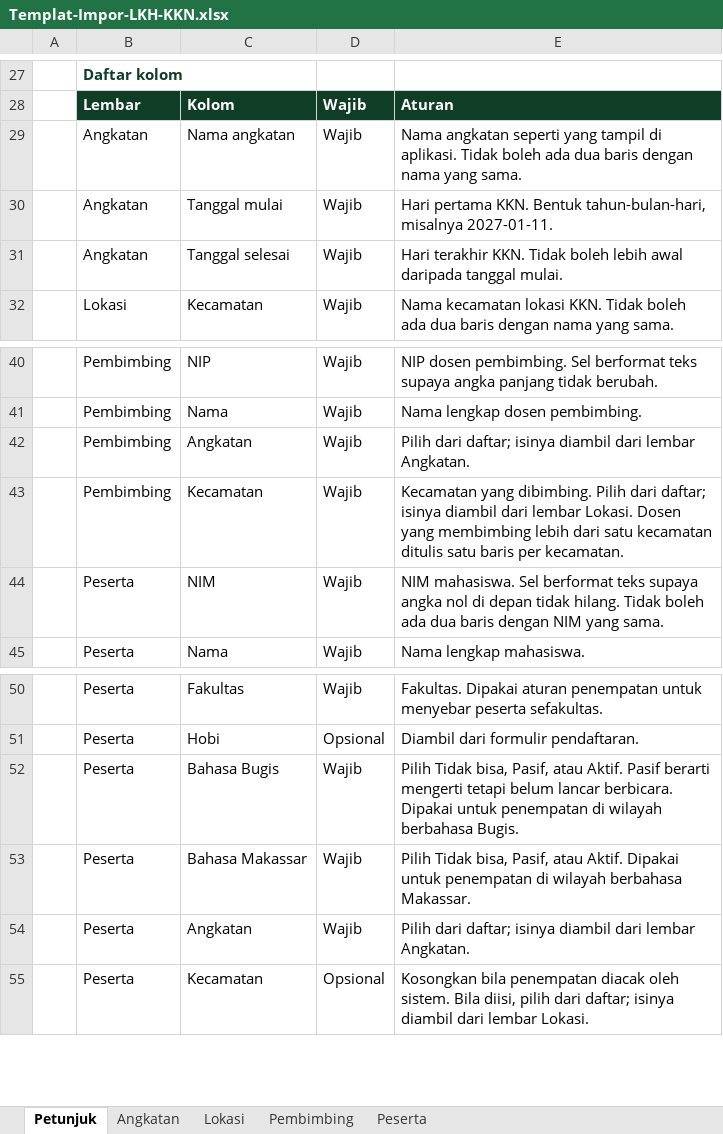
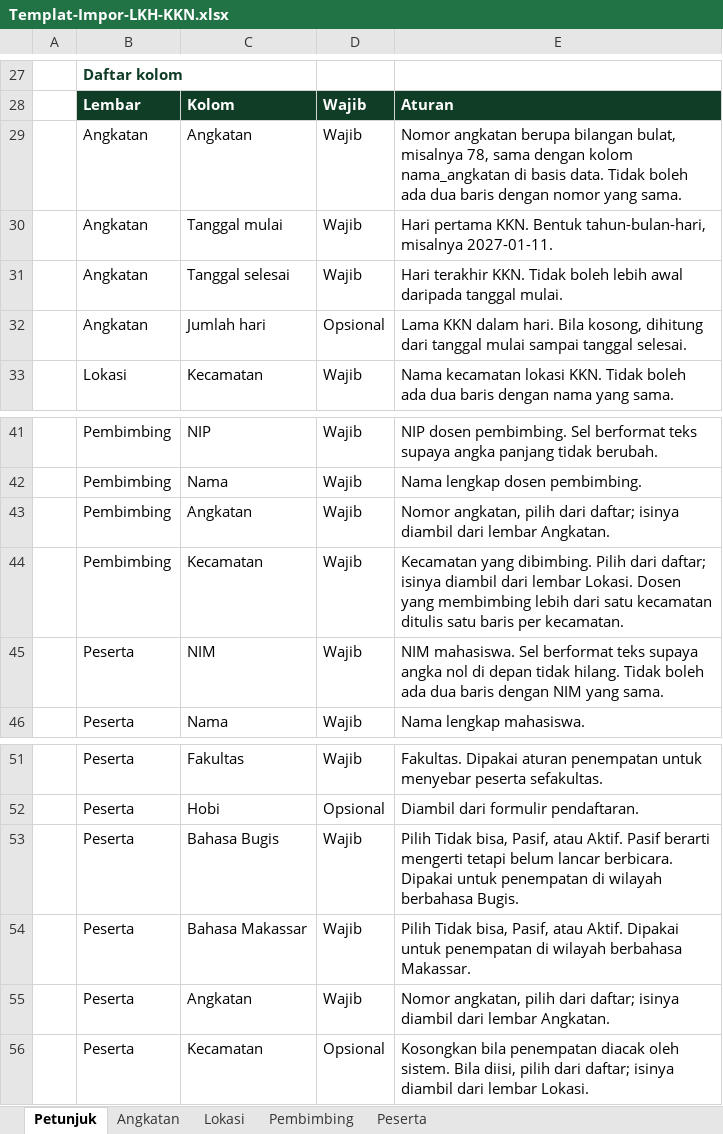
Before and after one commit to GieKAAA/higieka, an Excel workbook: kkn/Templat-Impor-LKH-KKN.xlsx, sheet Petunjuk, drawn as a sheet; only a part is shown, gaps mark what is left out; values as stored, in another font and other column widths than the file's, no borders; addresses are those after the commit; the diff names each change by its address in the sheet, - before the commit and + after, or states it on an @@ line.

```diff
--- a/kkn/Templat-Impor-LKH-KKN.xlsx (sheet Petunjuk)
+++ b/kkn/Templat-Impor-LKH-KKN.xlsx (sheet Petunjuk)
-C29: Nama angkatan
+C29: Angkatan
-E29: Nama angkatan seperti yang tampil di aplikasi. Tidak boleh ada dua baris dengan nama yang sama.
+E29: Nomor angkatan berupa bilangan bulat, misalnya 78, sama dengan kolom nama_angkatan di basis data. Tidak boleh ada dua baris dengan nomor yang sama.
+row 32:  | Angkatan | Jumlah hari | Opsional | Lama KKN dalam hari. Bila kosong, dihitung dari tanggal mulai sampai tanggal selesai.
-E43: Pilih dari daftar;…
+E43: Nomor angkatan, pilih dari daftar;…
-E55: Pilih dari daftar;…
+E55: Nomor angkatan, pilih dari daftar;…
```
Also changed, not shown: sheet Angkatan, sheet Pembimbing, sheet Peserta, formulas that keep their value, 1 other file.
